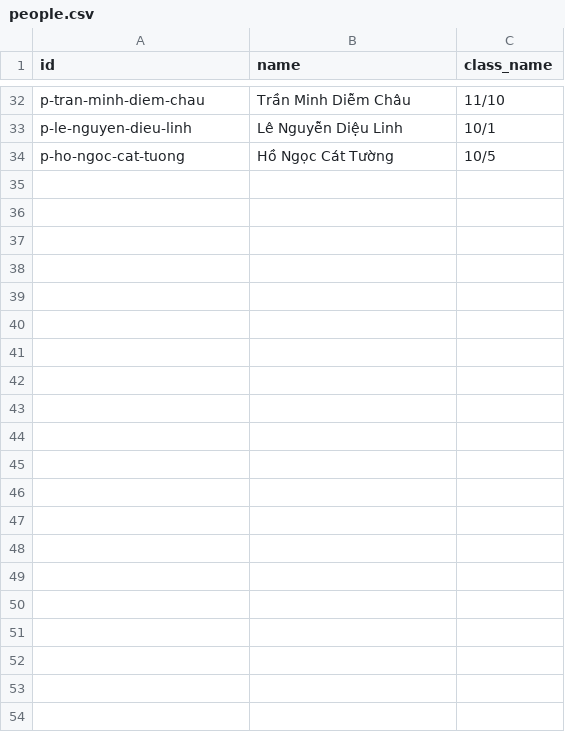
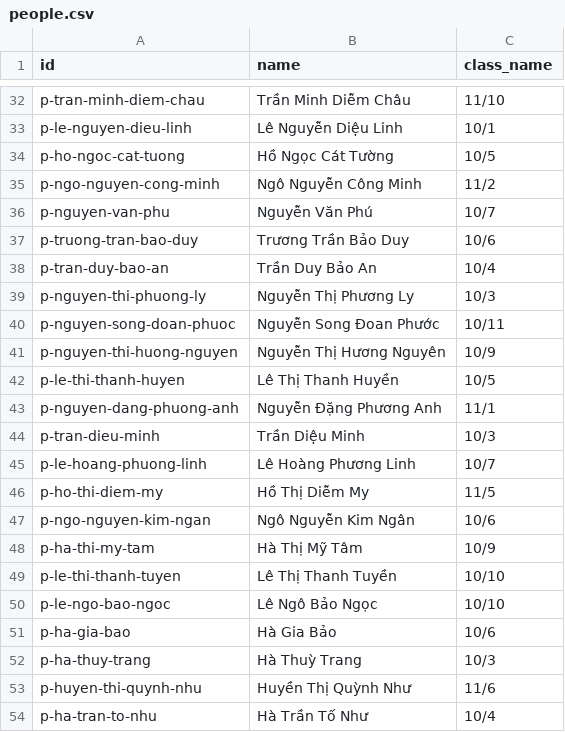
Before and after one commit to minhquan-ai/hdhs-dht, a CSV file: database/people.csv, drawn as a sheet; only a part is shown, gaps mark what is left out; the diff covers the shown part only; the diff names each change by its address in the sheet, - before the commit and + after, or states it on an @@ line.

```diff
--- a/database/people.csv
+++ b/database/people.csv
+row 35: p-ngo-nguyen-cong-minh | Ngô Nguyễn Công Minh | 11/2
+row 36: p-nguyen-van-phu | Nguyễn Văn Phú | 10/7
+row 37: p-truong-tran-bao-duy | Trương Trần Bảo Duy | 10/6
+row 38: p-tran-duy-bao-an | Trần Duy Bảo An | 10/4
+row 39: p-nguyen-thi-phuong-ly | Nguyễn Thị Phương Ly | 10/3
+row 40: p-nguyen-song-doan-phuoc | Nguyễn Song Đoan Phước | 10/11
+row 41: p-nguyen-thi-huong-nguyen | Nguyễn Thị Hương Nguyên | 10/9
+row 42: p-le-thi-thanh-huyen | Lê Thị Thanh Huyền | 10/5
+row 43: p-nguyen-dang-phuong-anh | Nguyễn Đặng Phương Anh | 11/1
+row 44: p-tran-dieu-minh | Trần Diệu Minh | 10/3
+row 45: p-le-hoang-phuong-linh | Lê Hoàng Phương Linh | 10/7
+row 46: p-ho-thi-diem-my | Hồ Thị Diễm My | 11/5
+row 47: p-ngo-nguyen-kim-ngan | Ngô Nguyễn Kim Ngân | 10/6
+row 48: p-ha-thi-my-tam | Hà Thị Mỹ Tâm | 10/9
+row 49: p-le-thi-thanh-tuyen | Lê Thị Thanh Tuyền | 10/10
+row 50: p-le-ngo-bao-ngoc | Lê Ngô Bảo Ngọc | 10/10
+row 51: p-ha-gia-bao | Hà Gia Bảo | 10/6
+row 52: p-ha-thuy-trang | Hà Thuỳ Trang | 10/3
+row 53: p-huyen-thi-quynh-nhu | Huyền Thị Quỳnh Như | 11/6
+row 54: p-ha-tran-to-nhu | Hà Trần Tố Như | 10/4
```
Also changed, not shown: 3 edited cells elsewhere in this file, database/assignments.csv, database/subunits.csv, 4 other files.
